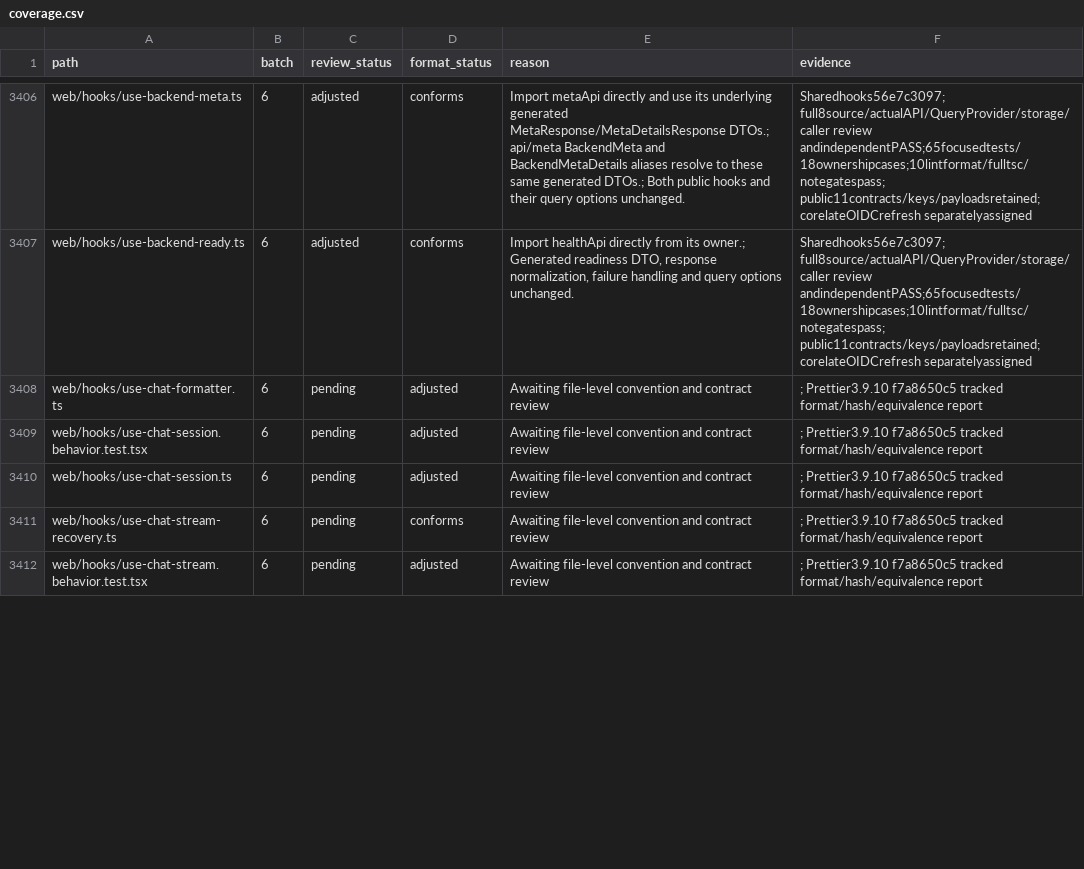
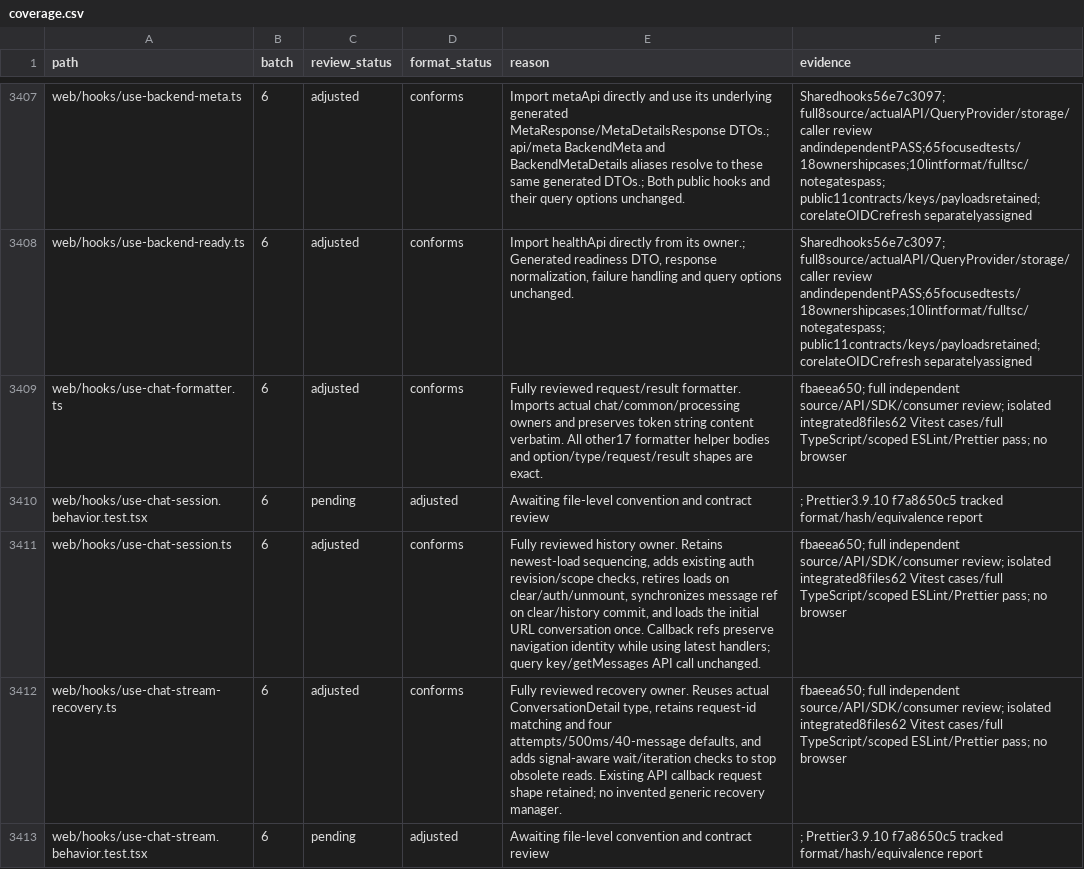
Before and after one commit to skygazer42/MimirQ, a CSV file: docs/maintenance/style-unification/coverage.csv, drawn as a sheet; only a part is shown, gaps mark what is left out; the diff covers the shown part only.

Commit message:
fix(web): preserve chat session and stream ownership

```diff
--- a/docs/maintenance/style-unification/coverage.csv
+++ b/docs/maintenance/style-unification/coverage.csv
@@ -3407,6 +3408,6 @@ web/hooks/use-backend-meta.ts,6,adjusted,conforms,Import metaApi directly and us
 web/hooks/use-backend-ready.ts,6,adjusted,conforms,"Import healthApi directly from its owner.; Generated readiness DTO, response normalization, failure handling and query options unchanged.",Sharedhooks56e7c3097; full8source/actualAPI/QueryProvider/storage/caller review andindependentPASS;65focusedtests/18ownershipcases;10lintformat/fulltsc/notegatespass; public11contracts/keys/payloadsretained; corelateOIDCrefresh separatelyassigned
-web/hooks/use-chat-formatter.ts,6,pending,adjusted,Awaiting file-level convention and contract review,; Prettier3.9.10 f7a8650c5 tracked format/hash/equivalence report
+web/hooks/use-chat-formatter.ts,6,adjusted,conforms,Fully reviewed request/result formatter. Imports actual chat/common/processing owners and preserves token string content verbatim. All other17 formatter helper bodies and option/type/request/result shapes are exact.,fbaeea650; full independent source/API/SDK/consumer review; isolated integrated8files62 Vitest cases/full TypeScript/scoped ESLint/Prettier pass; no browser
 web/hooks/use-chat-session.behavior.test.tsx,6,pending,adjusted,Awaiting file-level convention and contract review,; Prettier3.9.10 f7a8650c5 tracked format/hash/equivalence report
-web/hooks/use-chat-session.ts,6,pending,adjusted,Awaiting file-level convention and contract review,; Prettier3.9.10 f7a8650c5 tracked format/hash/equivalence report
-web/hooks/use-chat-stream-recovery.ts,6,pending,conforms,Awaiting file-level convention and contract review,; Prettier3.9.10 f7a8650c5 tracked format/hash/equivalence report
+web/hooks/use-chat-session.ts,6,adjusted,conforms,"Fully reviewed history owner. Retains newest-load sequencing, adds existing auth revision/scope checks, retires loads on clear/auth/unmount, synchronizes message ref on clear/history commit, and loads the initial URL conversation once. Callback refs preserve navigation identity while using latest handlers; query key/getMessages API call unchanged.",fbaeea650; full independent source/API/SDK/consumer review; isolated integrated8files62 Vitest cases/full TypeScript/scoped ESLint/Prettier pass; no browser
+web/hooks/use-chat-stream-recovery.ts,6,adjusted,conforms,"Fully reviewed recovery owner. Reuses actual ConversationDetail type, retains request-id matching and four attempts/500ms/40-message defaults, and adds signal-aware wait/iteration checks to stop obsolete reads. Existing API callback request shape retained; no invented generic recovery manager.",fbaeea650; full independent source/API/SDK/consumer review; isolated integrated8files62 Vitest cases/full TypeScript/scoped ESLint/Prettier pass; no browser
 web/hooks/use-chat-stream.behavior.test.tsx,6,pending,adjusted,Awaiting file-level convention and contract review,; Prettier3.9.10 f7a8650c5 tracked format/hash/equivalence report
```
Also changed, not shown: 2 added rows and 8 edited cells elsewhere in this file, 11 other files.
